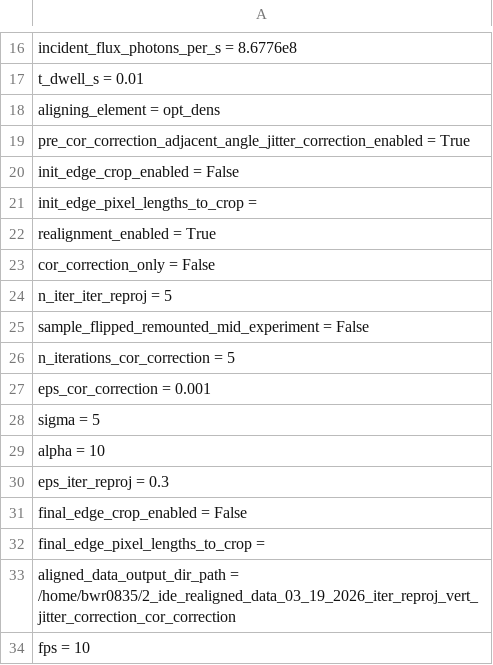
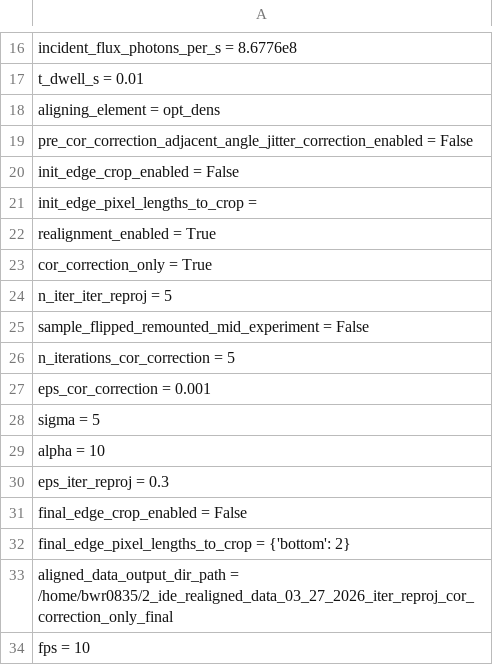
Before and after one commit to bwr0835/XRF_tomography, a CSV file: 3D/2_ide_preprocessing_inputs.csv, drawn as a sheet; only a part is shown, gaps mark what is left out.

```diff
--- a/3D/2_ide_preprocessing_inputs.csv
+++ b/3D/2_ide_preprocessing_inputs.csv
@@ -18,3 +18,3 @@ t_dwell_s = 0.01
 aligning_element = opt_dens
-pre_cor_correction_adjacent_angle_jitter_correction_enabled = True
+pre_cor_correction_adjacent_angle_jitter_correction_enabled = False
 init_edge_crop_enabled = False
@@ -22,3 +22,3 @@ init_edge_pixel_lengths_to_crop =
 realignment_enabled = True
-cor_correction_only = False
+cor_correction_only = True
 n_iter_iter_reproj = 5
@@ -31,4 +31,4 @@ eps_iter_reproj = 0.3
 final_edge_crop_enabled = False
-final_edge_pixel_lengths_to_crop =
-aligned_data_output_dir_path = /home/bwr0835/2_ide_realigned_data_03_19_2026_iter_reproj_vert_jitter_correction_cor_correction
+final_edge_pixel_lengths_to_crop = {'bottom': 2}
+aligned_data_output_dir_path = /home/bwr0835/2_ide_realigned_data_03_27_2026_iter_reproj_cor_correction_only_final
 fps = 10
```
Also changed, not shown: 2 other files.
